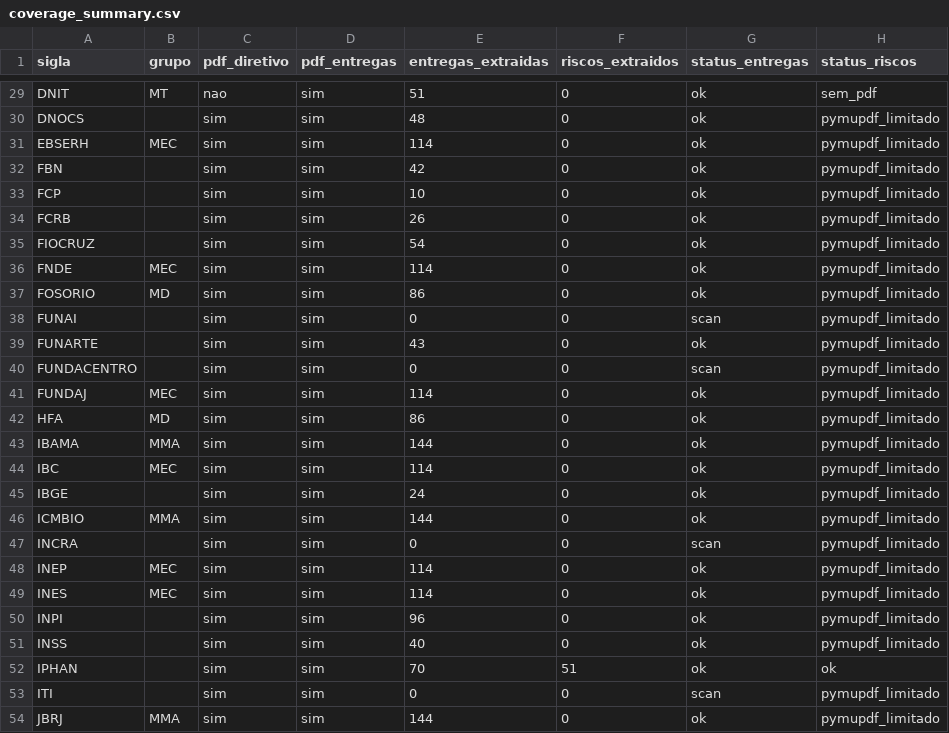
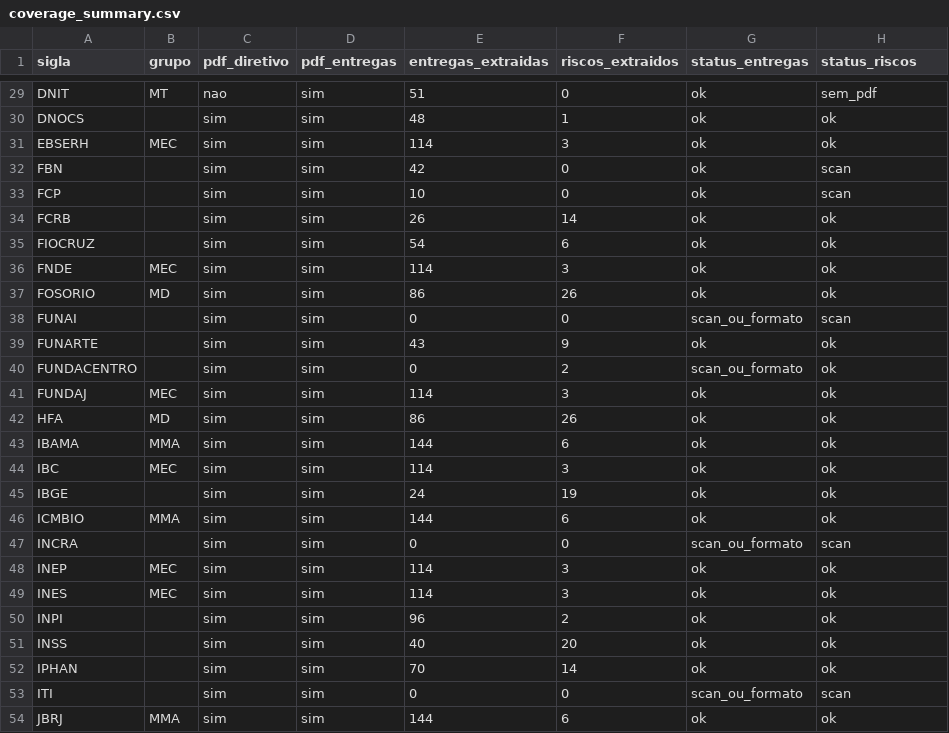
Before and after one commit to freirelucas/PTD, a CSV file: output/coverage_summary.csv, drawn as a sheet; only a part is shown, gaps mark what is left out; the diff covers the shown part only; the diff names each change by its address in the sheet, - before the commit and + after, or states it on an @@ line.

```diff
--- a/output/coverage_summary.csv
+++ b/output/coverage_summary.csv
-F30 (riscos_extraidos): 0
+F30 (riscos_extraidos): 1
-H30:H31 (status_riscos): pymupdf_limitado
+H30:H31 (status_riscos): ok
-F31 (riscos_extraidos): 0
+F31 (riscos_extraidos): 3
-H32:H33 (status_riscos): pymupdf_limitado
+H32:H33 (status_riscos): scan
-F34 (riscos_extraidos): 0
+F34 (riscos_extraidos): 14
-H34:H37 (status_riscos): pymupdf_limitado
+H34:H37 (status_riscos): ok
-F35 (riscos_extraidos): 0
+F35 (riscos_extraidos): 6
-F36 (riscos_extraidos): 0
+F36 (riscos_extraidos): 3
-F37 (riscos_extraidos): 0
+F37 (riscos_extraidos): 26
-G38 (status_entregas): scan
+G38 (status_entregas): scan_ou_formato
-H38 (status_riscos): pymupdf_limitado
+H38 (status_riscos): scan
-F39 (riscos_extraidos): 0
+F39 (riscos_extraidos): 9
-H39:H46 (status_riscos): pymupdf_limitado
+H39:H46 (status_riscos): ok
-F40 (riscos_extraidos): 0
+F40 (riscos_extraidos): 2
-G40 (status_entregas): scan
+G40 (status_entregas): scan_ou_formato
-F41 (riscos_extraidos): 0
+F41 (riscos_extraidos): 3
-F42 (riscos_extraidos): 0
+F42 (riscos_extraidos): 26
-F43 (riscos_extraidos): 0
+F43 (riscos_extraidos): 6
-F44 (riscos_extraidos): 0
+F44 (riscos_extraidos): 3
-F45 (riscos_extraidos): 0
+F45 (riscos_extraidos): 19
-F46 (riscos_extraidos): 0
+F46 (riscos_extraidos): 6
-G47 (status_entregas): scan
+G47 (status_entregas): scan_ou_formato
-H47 (status_riscos): pymupdf_limitado
+H47 (status_riscos): scan
-F48:F49 (riscos_extraidos): 0
+F48:F49 (riscos_extraidos): 3
-H48:H51 (status_riscos): pymupdf_limitado
+H48:H51 (status_riscos): ok
-F50 (riscos_extraidos): 0
+F50 (riscos_extraidos): 2
-F51 (riscos_extraidos): 0
+F51 (riscos_extraidos): 20
-F52 (riscos_extraidos): 51
+F52 (riscos_extraidos): 14
-G53 (status_entregas): scan
+G53 (status_entregas): scan_ou_formato
-H53 (status_riscos): pymupdf_limitado
+H53 (status_riscos): scan
-F54 (riscos_extraidos): 0
+F54 (riscos_extraidos): 6
-H54 (status_riscos): pymupdf_limitado
+H54 (status_riscos): ok
```
Also changed, not shown: 107 edited cells elsewhere in this file, 2 other files.
